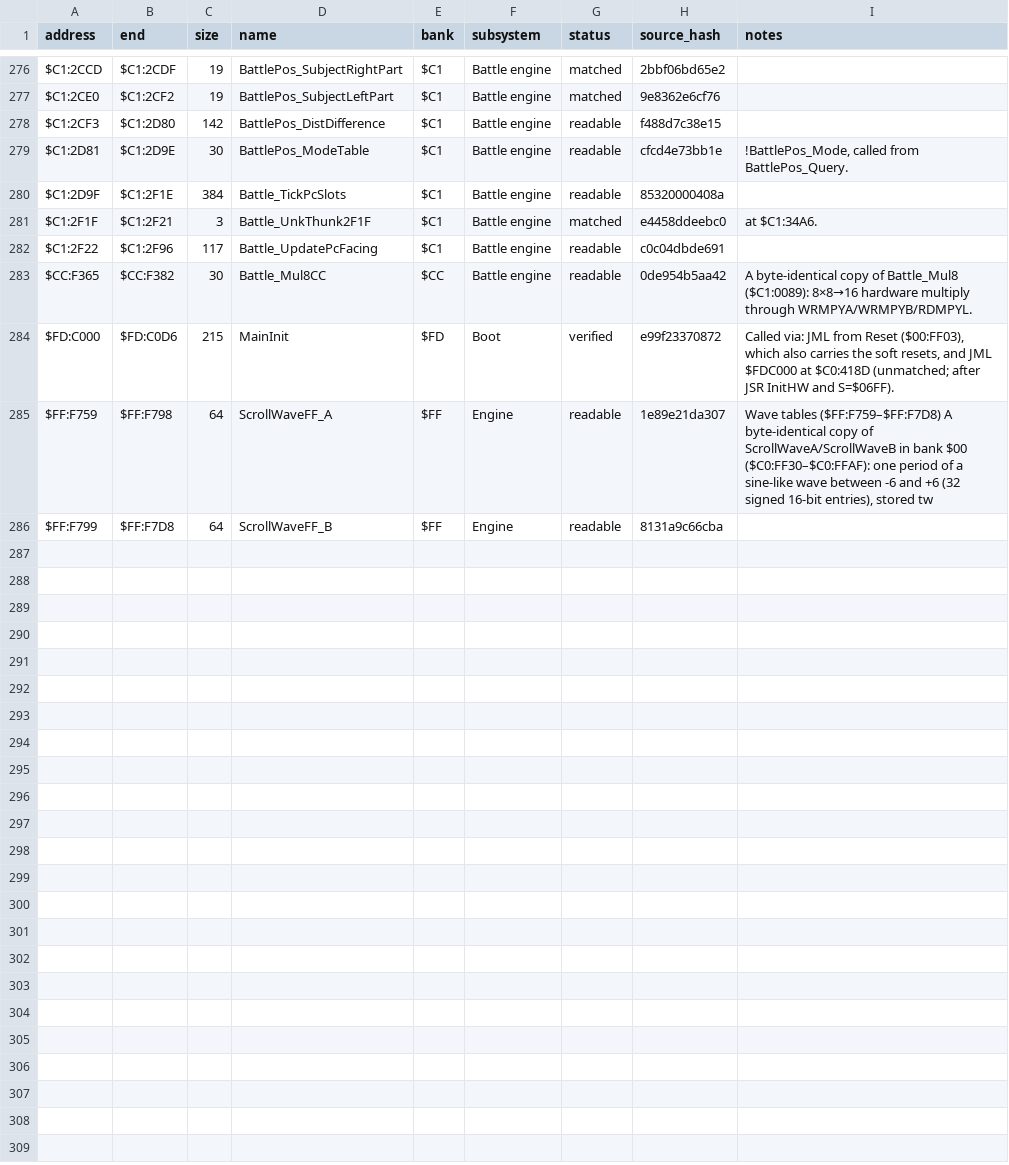
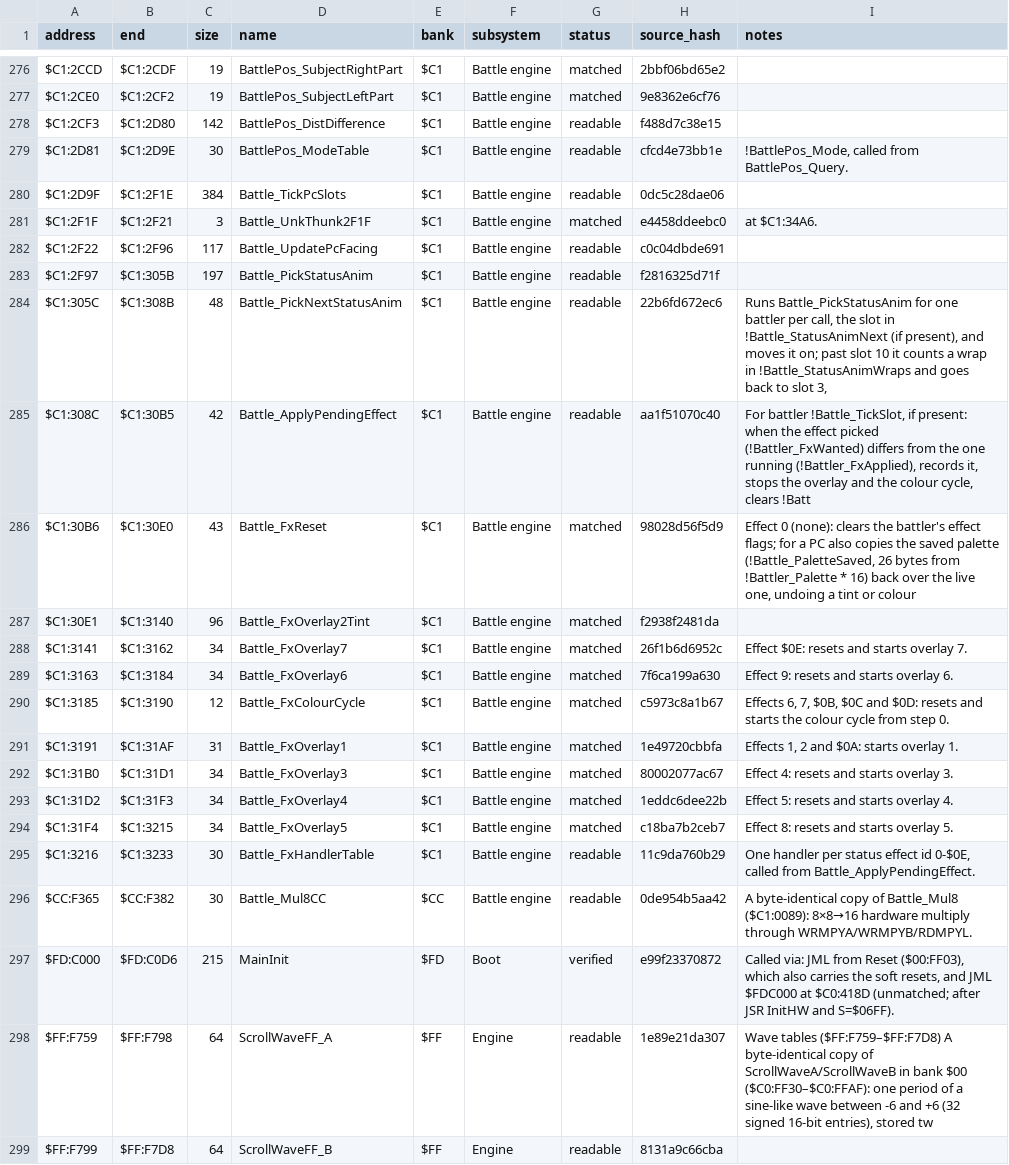
Before and after one commit to ThisIsAkill/ChronoRET, a CSV file: symbols/functions.csv, drawn as a sheet; only a part is shown, gaps mark what is left out.

Commit message:
match: bank $C1 status animation picker and status effect handlers ($C1:2F97–$C1:3233)

```diff
--- a/symbols/functions.csv
+++ b/symbols/functions.csv
@@ -279,5 +279,18 @@ $C1:2CF3,$C1:2D80,142,BattlePos_DistDifference,$C1,Battle engine,readable,f488d7
 $C1:2D81,$C1:2D9E,30,BattlePos_ModeTable,$C1,Battle engine,readable,cfcd4e73bb1e,"!BattlePos_Mode, called from BattlePos_Query."
-$C1:2D9F,$C1:2F1E,384,Battle_TickPcSlots,$C1,Battle engine,readable,85320000408a,
+$C1:2D9F,$C1:2F1E,384,Battle_TickPcSlots,$C1,Battle engine,readable,0dc5c28dae06,
 $C1:2F1F,$C1:2F21,3,Battle_UnkThunk2F1F,$C1,Battle engine,matched,e4458ddeebc0,at $C1:34A6.
 $C1:2F22,$C1:2F96,117,Battle_UpdatePcFacing,$C1,Battle engine,readable,c0c04dbde691,
+$C1:2F97,$C1:305B,197,Battle_PickStatusAnim,$C1,Battle engine,readable,f2816325d71f,
+$C1:305C,$C1:308B,48,Battle_PickNextStatusAnim,$C1,Battle engine,readable,22b6fd672ec6,"Runs Battle_PickStatusAnim for one battler per call, the slot in !Battle_StatusAnimNext (if present), and moves it on; past slot 10 it counts a wrap in !Battle_StatusAnimWraps and goes back to slot 3,"
+$C1:308C,$C1:30B5,42,Battle_ApplyPendingEffect,$C1,Battle engine,readable,aa1f51070c40,"For battler !Battle_TickSlot, if present: when the effect picked (!Battler_FxWanted) differs from the one running (!Battler_FxApplied), records it, stops the overlay and the colour cycle, clears !Batt"
+$C1:30B6,$C1:30E0,43,Battle_FxReset,$C1,Battle engine,matched,98028d56f5d9,"Effect 0 (none): clears the battler's effect flags; for a PC also copies the saved palette (!Battle_PaletteSaved, 26 bytes from !Battler_Palette * 16) back over the live one, undoing a tint or colour "
+$C1:30E1,$C1:3140,96,Battle_FxOverlay2Tint,$C1,Battle engine,matched,f2938f2481da,
+$C1:3141,$C1:3162,34,Battle_FxOverlay7,$C1,Battle engine,matched,26f1b6d6952c,Effect $0E: resets and starts overlay 7.
+$C1:3163,$C1:3184,34,Battle_FxOverlay6,$C1,Battle engine,matched,7f6ca199a630,Effect 9: resets and starts overlay 6.
+$C1:3185,$C1:3190,12,Battle_FxColourCycle,$C1,Battle engine,matched,c5973c8a1b67,"Effects 6, 7, $0B, $0C and $0D: resets and starts the colour cycle from step 0."
+$C1:3191,$C1:31AF,31,Battle_FxOverlay1,$C1,Battle engine,matched,1e49720cbbfa,"Effects 1, 2 and $0A: starts overlay 1."
+$C1:31B0,$C1:31D1,34,Battle_FxOverlay3,$C1,Battle engine,matched,80002077ac67,Effect 4: resets and starts overlay 3.
+$C1:31D2,$C1:31F3,34,Battle_FxOverlay4,$C1,Battle engine,matched,1eddc6dee22b,Effect 5: resets and starts overlay 4.
+$C1:31F4,$C1:3215,34,Battle_FxOverlay5,$C1,Battle engine,matched,c18ba7b2ceb7,Effect 8: resets and starts overlay 5.
+$C1:3216,$C1:3233,30,Battle_FxHandlerTable,$C1,Battle engine,readable,11c9da760b29,"One handler per status effect id 0-$0E, called from Battle_ApplyPendingEffect."
 $CC:F365,$CC:F382,30,Battle_Mul8CC,$CC,Battle engine,readable,0de954b5aa42,A byte-identical copy of Battle_Mul8 ($C1:0089): 8×8→16 hardware multiply through WRMPYA/WRMPYB/RDMPYL.
```
Also changed, not shown: 8 other files.
